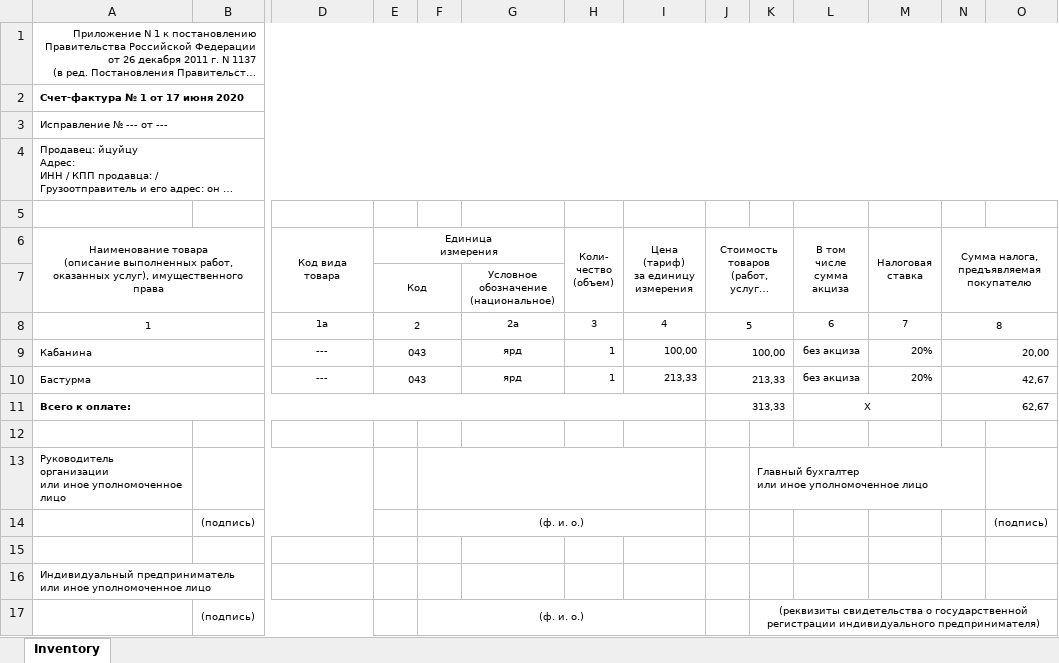
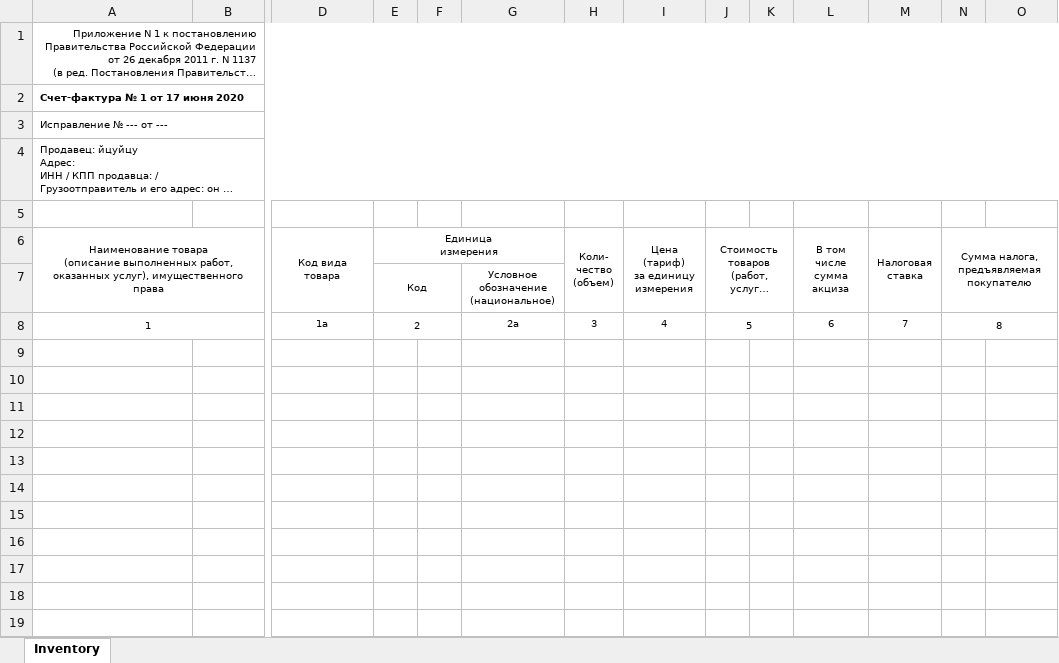
Before and after one commit to nopills/Business-Helper, an Excel workbook: Business Helper/Resources/Factura.xlsx, sheet Inventory, drawn as a sheet; only a part is shown, gaps mark what is left out; long unchanged cells end in …; values as stored, in another font and other column widths than the file's, no borders; rows hold the shown columns only; ↵ is a line break in a cell; the diff names each change by its address in the sheet, - before the commit and + after, or states it on an @@ line.

```diff
--- a/Business Helper/Resources/Factura.xlsx (sheet Inventory)
+++ b/Business Helper/Resources/Factura.xlsx (sheet Inventory)
-row 9: Кабанина |  | --- | 043 |  | ярд | 1 | 100,00 | 100,00 |  | без акциза | 20% | 20,00
-row 10: Бастурма |  | --- | 043 |  | ярд | 1 | 213,33 | 213,33 |  | без акциза | 20% | 42,67
-row 11: Всего к оплате: |  |  |  |  |  |  |  | 313,33 |  | X |  | 62,67
-row 12: (empty)
-row 13: Руководитель организации ↵ или иное уполномоченное лицо |  |  |  |  |  |  |  |  | Главный бухгалтер ↵ или иное уполномоченное лицо
-row 14:  | (подпись) |  |  | (ф. и. о.) |  |  |  |  |  |  |  |  | (подпись)
-row 15: (empty)
-row 16: Индивидуальный предприниматель ↵ или иное уполномоченное лицо
-row 17:  | (подпись) |  |  | (ф. и. о.) |  |  |  |  | (реквизиты свидетельства о государственной ↵ регистрации индивидуального предпринимателя)
```
Also changed, not shown: Factura.xlsx, 7 other files.
